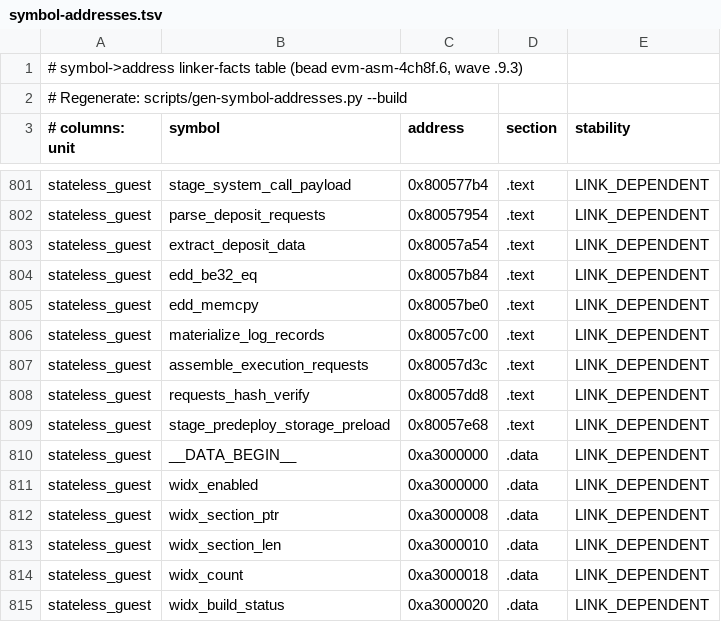
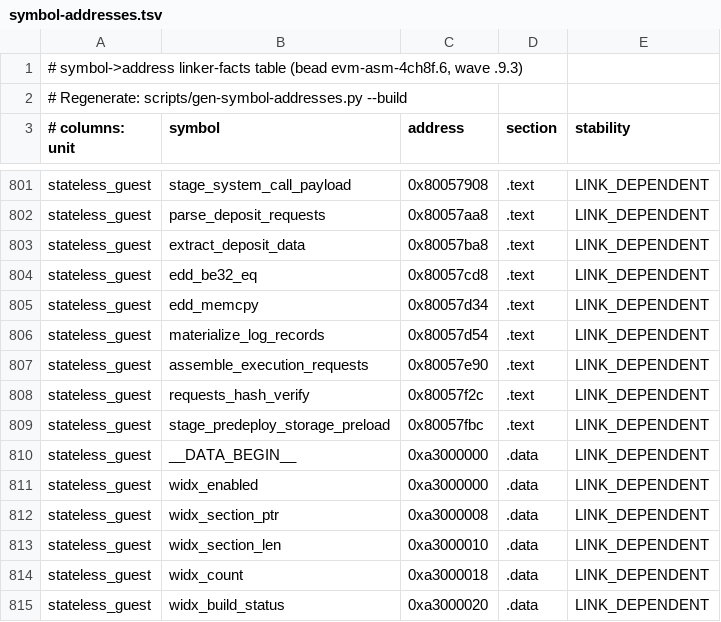
Before and after one commit to Verified-zkEVM/evm-asm, a TSV file: scripts/asm-fixtures/symbol-addresses.tsv, drawn as a sheet; only a part is shown, gaps mark what is left out; the diff covers the shown part only; the diff names each change by its address in the sheet, - before the commit and + after, or states it on an @@ line.

```diff
--- a/scripts/asm-fixtures/symbol-addresses.tsv
+++ b/scripts/asm-fixtures/symbol-addresses.tsv
-C801 (address): 0x800577b4
+C801 (address): 0x80057908
-C802 (address): 0x80057954
+C802 (address): 0x80057aa8
-C803 (address): 0x80057a54
+C803 (address): 0x80057ba8
-C804 (address): 0x80057b84
+C804 (address): 0x80057cd8
-C805 (address): 0x80057be0
+C805 (address): 0x80057d34
-C806 (address): 0x80057c00
+C806 (address): 0x80057d54
-C807 (address): 0x80057d3c
+C807 (address): 0x80057e90
-C808 (address): 0x80057dd8
+C808 (address): 0x80057f2c
-C809 (address): 0x80057e68
+C809 (address): 0x80057fbc
```
Also changed, not shown: 50 edited cells elsewhere in this file, 3 other files.
